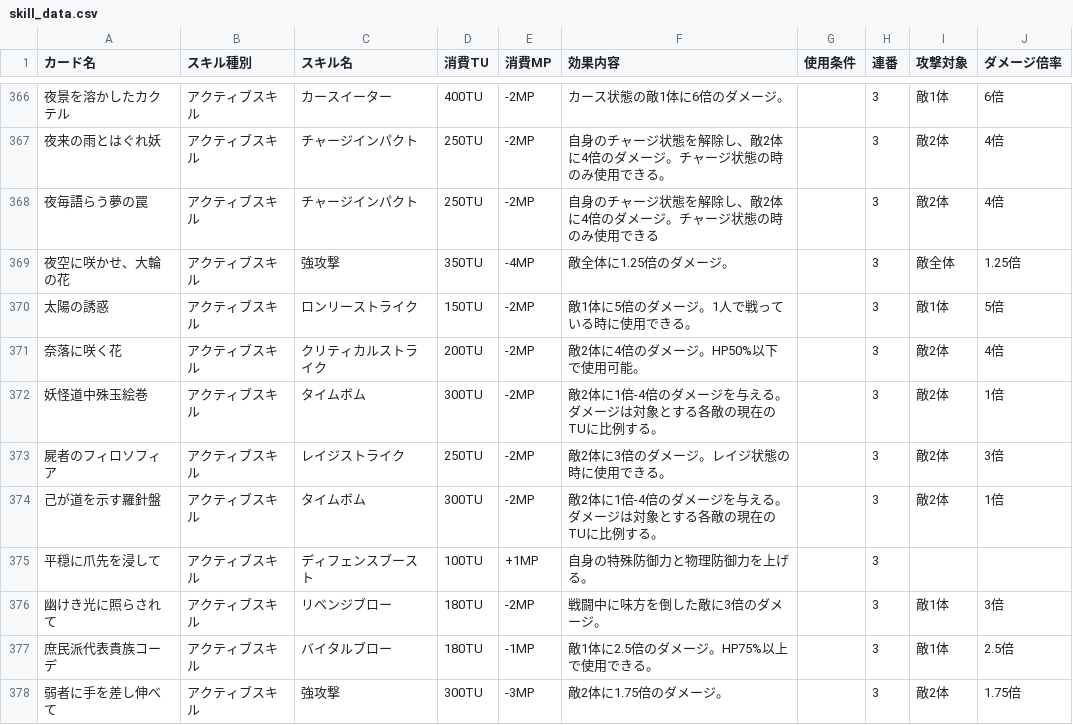
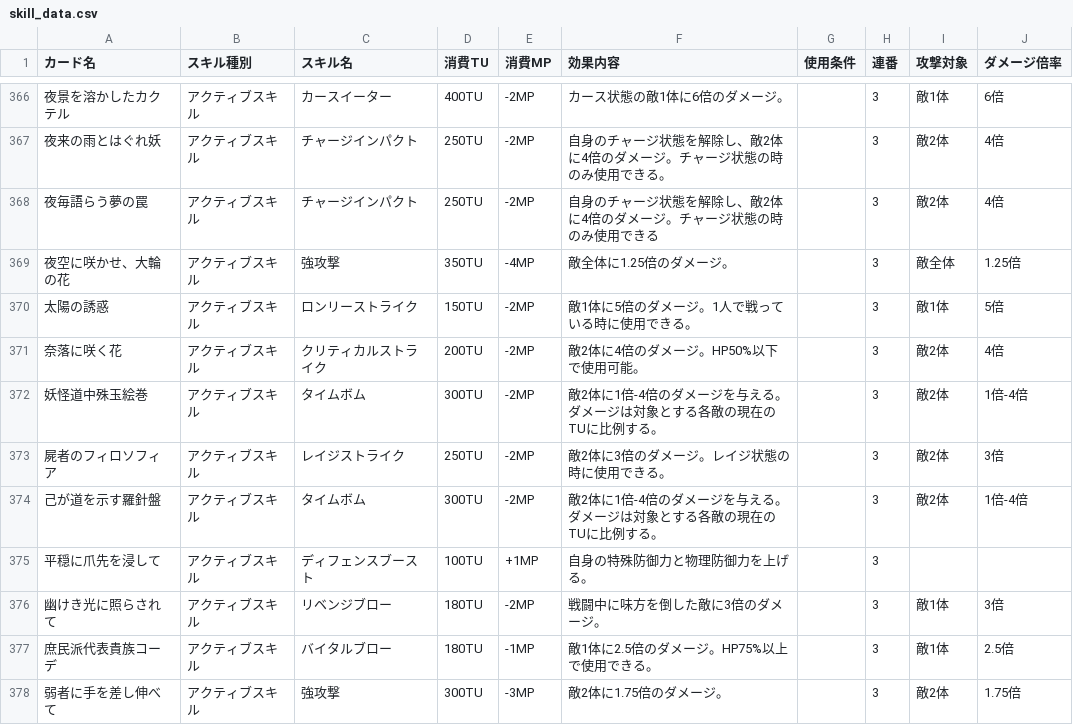
Before and after one commit to nek0-tkdb/tools, a CSV file: skill_data.csv, drawn as a sheet; only a part is shown, gaps mark what is left out; the diff covers the shown part only.

Commit message:
Update skill_data.csv

```diff
--- a/skill_data.csv
+++ b/skill_data.csv
@@ -371,5 +371,5 @@
 奈落に咲く花,アクティブスキル,クリティカルストライク,200TU,-2MP,敵2体に4倍のダメージ。HP50%以下で使用可能。,,3,敵2体,4倍
-妖怪道中殊玉絵巻,アクティブスキル,タイムボム,300TU,-2MP,敵2体に1倍-4倍のダメージを与える。ダメージは対象とする各敵の現在のTUに比例する。,,3,敵2体,1倍
+妖怪道中殊玉絵巻,アクティブスキル,タイムボム,300TU,-2MP,敵2体に1倍-4倍のダメージを与える。ダメージは対象とする各敵の現在のTUに比例する。,,3,敵2体,1倍-4倍
 屍者のフィロソフィア,アクティブスキル,レイジストライク,250TU,-2MP,敵2体に3倍のダメージ。レイジ状態の時に使用できる。,,3,敵2体,3倍
-己が道を示す羅針盤,アクティブスキル,タイムボム,300TU,-2MP,敵2体に1倍-4倍のダメージを与える。ダメージは対象とする各敵の現在のTUに比例する。,,3,敵2体,1倍
+己が道を示す羅針盤,アクティブスキル,タイムボム,300TU,-2MP,敵2体に1倍-4倍のダメージを与える。ダメージは対象とする各敵の現在のTUに比例する。,,3,敵2体,1倍-4倍
 平穏に爪先を浸して,アクティブスキル,ディフェンスブースト,100TU,+1MP,自身の特殊防御力と物理防御力を上げる。,,3,,
```
Also changed, not shown: 25 edited cells elsewhere in this file.
